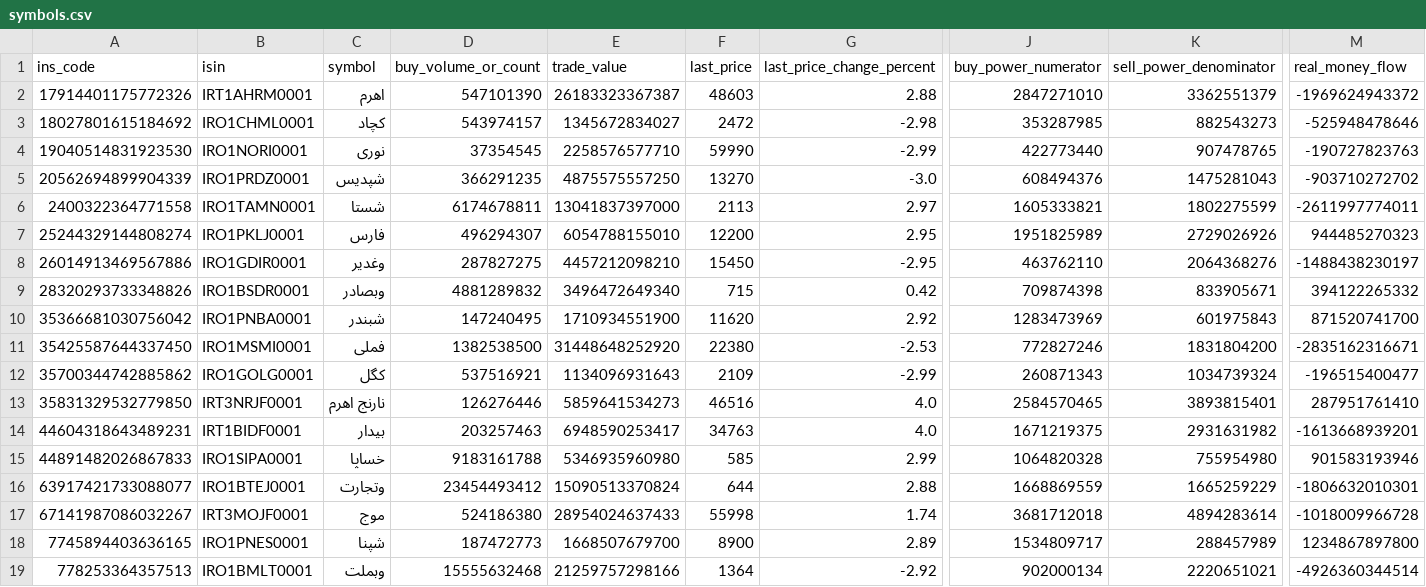
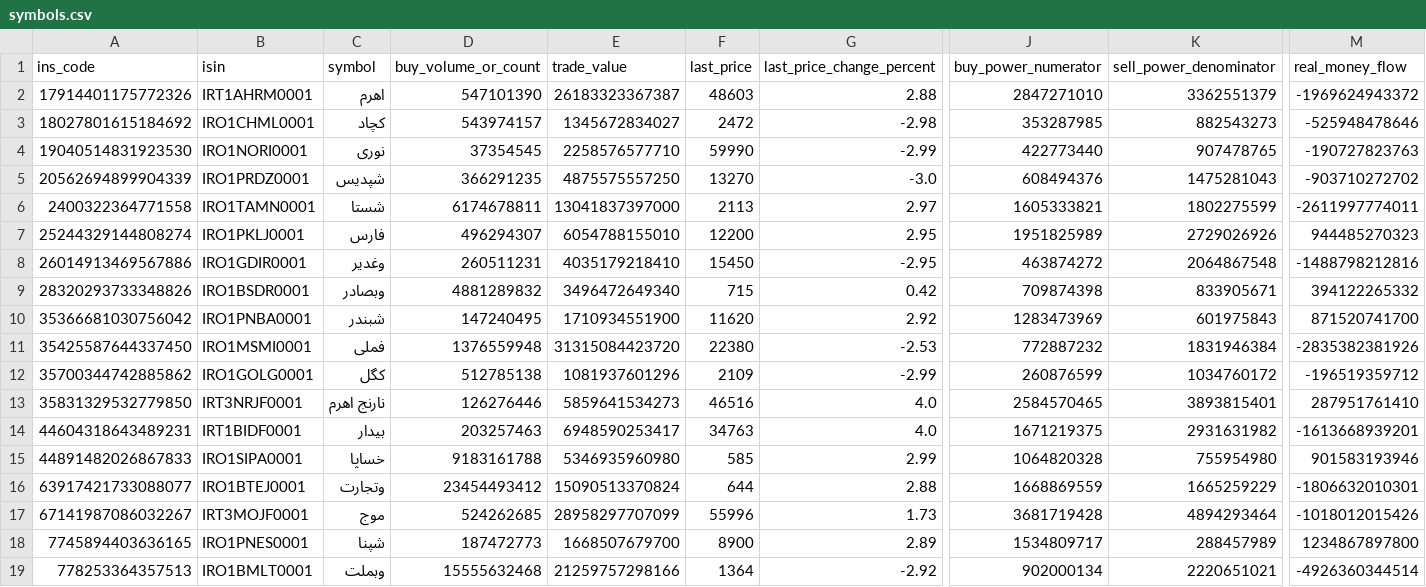
Before and after one commit to mohammadbayati/Iran-Stock-Ai-System, a CSV file: data/symbols.csv, drawn as a sheet; only a part is shown, gaps mark what is left out; the diff names each change by its address in the sheet, - before the commit and + after, or states it on an @@ line.

```diff
--- a/data/symbols.csv
+++ b/data/symbols.csv
-D8 (buy_volume_or_count): 287827275
+D8 (buy_volume_or_count): 260511231
-E8 (trade_value): 4457212098210
+E8 (trade_value): 4035179218410
-J8 (buy_power_numerator): 463762110
+J8 (buy_power_numerator): 463874272
-K8 (sell_power_denominator): 2064368276
+K8 (sell_power_denominator): 2064867548
-M8 (real_money_flow): -1488438230197
+M8 (real_money_flow): -1488798212816
-D11 (buy_volume_or_count): 1382538500
+D11 (buy_volume_or_count): 1376559948
-E11 (trade_value): 31448648252920
+E11 (trade_value): 31315084423720
-J11 (buy_power_numerator): 772827246
+J11 (buy_power_numerator): 772887232
-K11 (sell_power_denominator): 1831804200
+K11 (sell_power_denominator): 1831946384
-M11 (real_money_flow): -2835162316671
+M11 (real_money_flow): -2835382381926
-D12 (buy_volume_or_count): 537516921
+D12 (buy_volume_or_count): 512785138
-E12 (trade_value): 1134096931643
+E12 (trade_value): 1081937601296
-J12 (buy_power_numerator): 260871343
+J12 (buy_power_numerator): 260876599
-K12 (sell_power_denominator): 1034739324
+K12 (sell_power_denominator): 1034760172
-M12 (real_money_flow): -196515400477
+M12 (real_money_flow): -196519359712
-D17 (buy_volume_or_count): 524186380
+D17 (buy_volume_or_count): 524262685
-E17 (trade_value): 28954024637433
+E17 (trade_value): 28958297707099
-F17 (last_price): 55998
+F17 (last_price): 55996
-G17 (last_price_change_percent): 1.74
+G17 (last_price_change_percent): 1.73
-J17 (buy_power_numerator): 3681712018
+J17 (buy_power_numerator): 3681719428
-K17 (sell_power_denominator): 4894283614
+K17 (sell_power_denominator): 4894293464
-M17 (real_money_flow): -1018009966728
+M17 (real_money_flow): -1018012015426
```
Also changed, not shown: data/indicators.csv, output/decision_report.csv, 1 other file.
